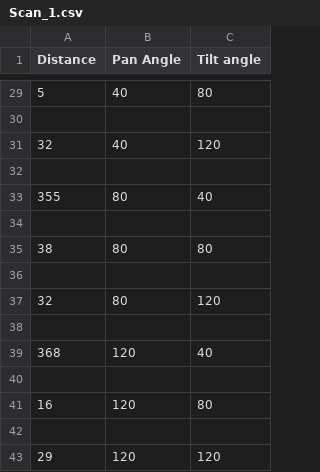
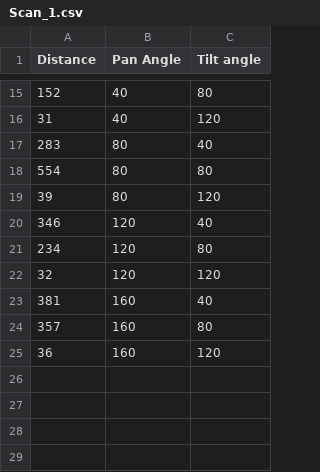
Before and after one commit to veskew/PIE-Mini-Project-2, a CSV file: Scan_1.csv, drawn as a sheet; only a part is shown, gaps mark what is left out; the diff covers the shown part only.

```diff
--- a/Scan_1.csv
+++ b/Scan_1.csv
@@ -29,15 +15,11 @@ Distance,Pan Angle,Tilt angle
-5,40,80
-
-32,40,120
-
-355,80,40
-
-38,80,80
-
-32,80,120
-
-368,120,40
-
-16,120,80
-
-29,120,120
+152,40,80
+31,40,120
+283,80,40
+554,80,80
+39,80,120
+346,120,40
+234,120,80
+32,120,120
+381,160,40
+357,160,80
+36,160,120
```
Also changed, not shown: 14 removed rows and 13 edited cells elsewhere in this file, 2 other files.
